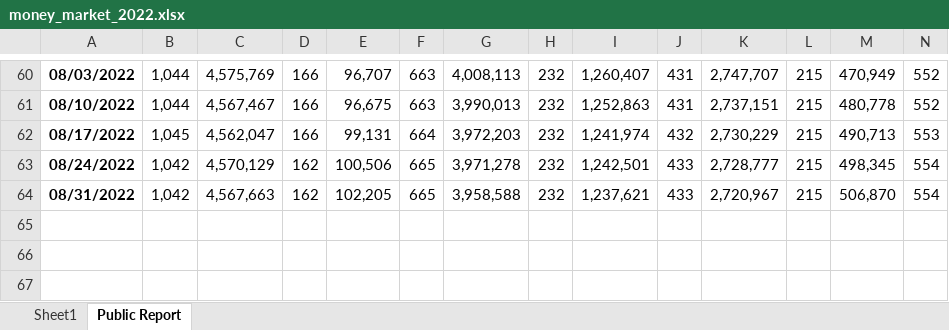
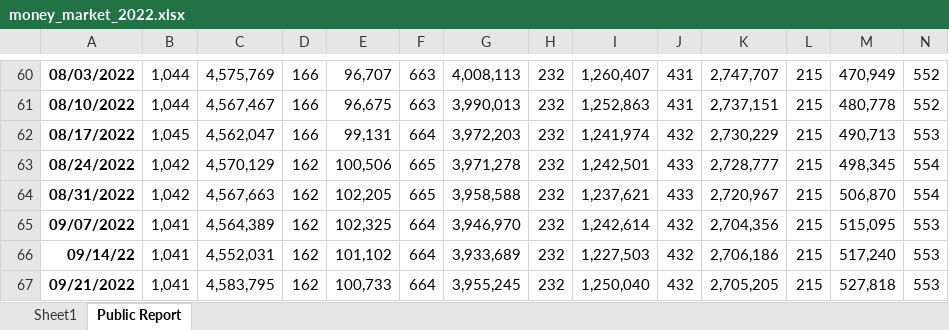
Before and after one commit to vkinvest/Api-Tracking, an Excel workbook: ICI fund flow/money_market_2022.xlsx, sheet Public Report, drawn as a sheet; only a part is shown, gaps mark what is left out; values as stored, in another font and other column widths than the file's, no borders; rows hold the shown columns only; the diff names each change by its address in the sheet, - before the commit and + after, or states it on an @@ line.

Commit message:
Update

```diff
--- a/ICI fund flow/money_market_2022.xlsx (sheet Public Report)
+++ b/ICI fund flow/money_market_2022.xlsx (sheet Public Report)
+row 65: 09/07/2022 | 1,041 | 4,564,389 | 162 | 102,325 | 664 | 3,946,970 | 232 | 1,242,614 | 432 | 2,704,356 | 215 | 515,095 | 553
+row 66: 09/14/22 | 1,041 | 4,552,031 | 162 | 101,102 | 664 | 3,933,689 | 232 | 1,227,503 | 432 | 2,706,186 | 215 | 517,240 | 553
+row 67: 09/21/2022 | 1,041 | 4,583,795 | 162 | 100,733 | 664 | 3,955,245 | 232 | 1,250,040 | 432 | 2,705,205 | 215 | 527,818 | 553
```
Also changed, not shown: sheet Sheet1, charts or pictures.
